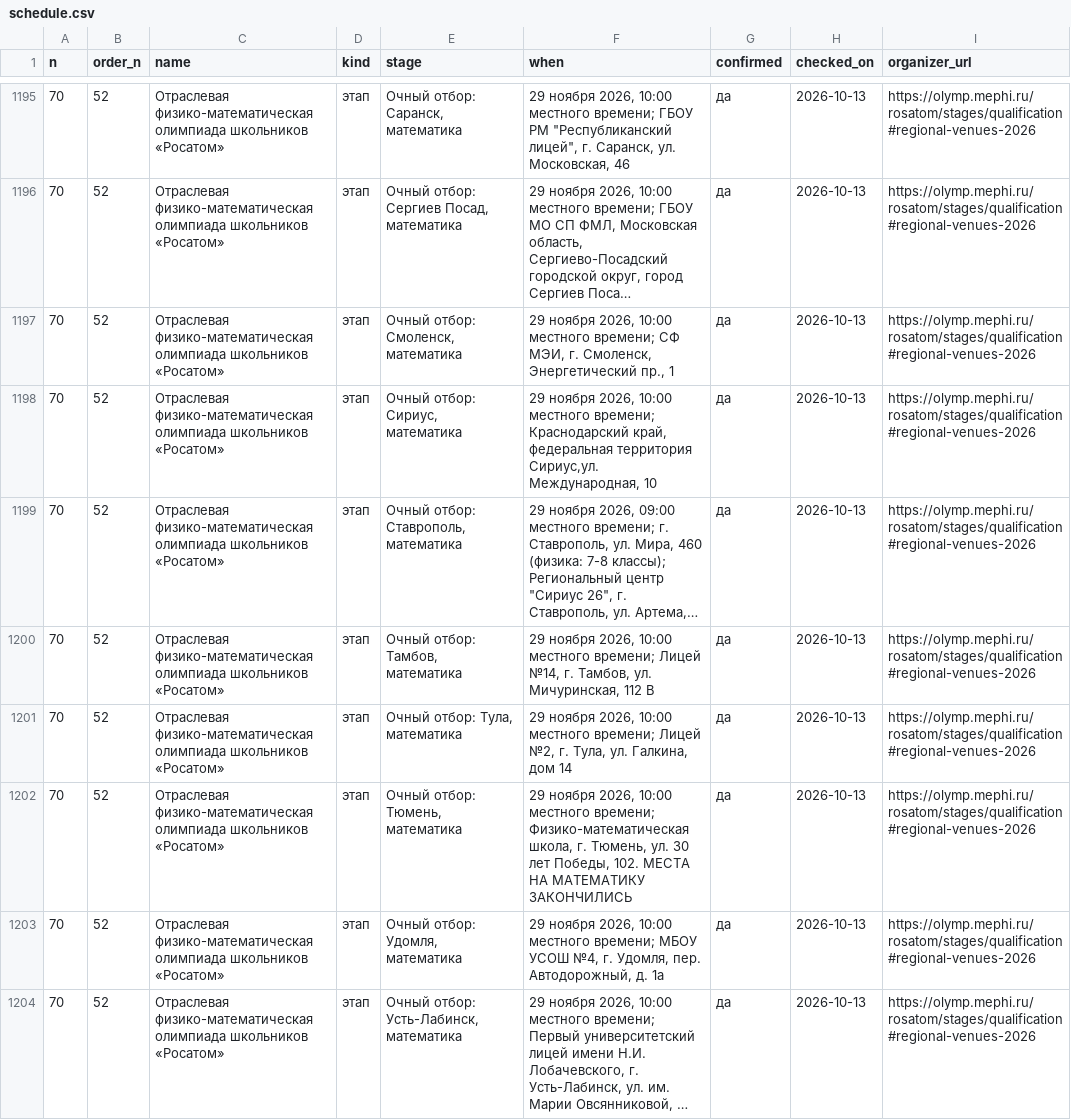
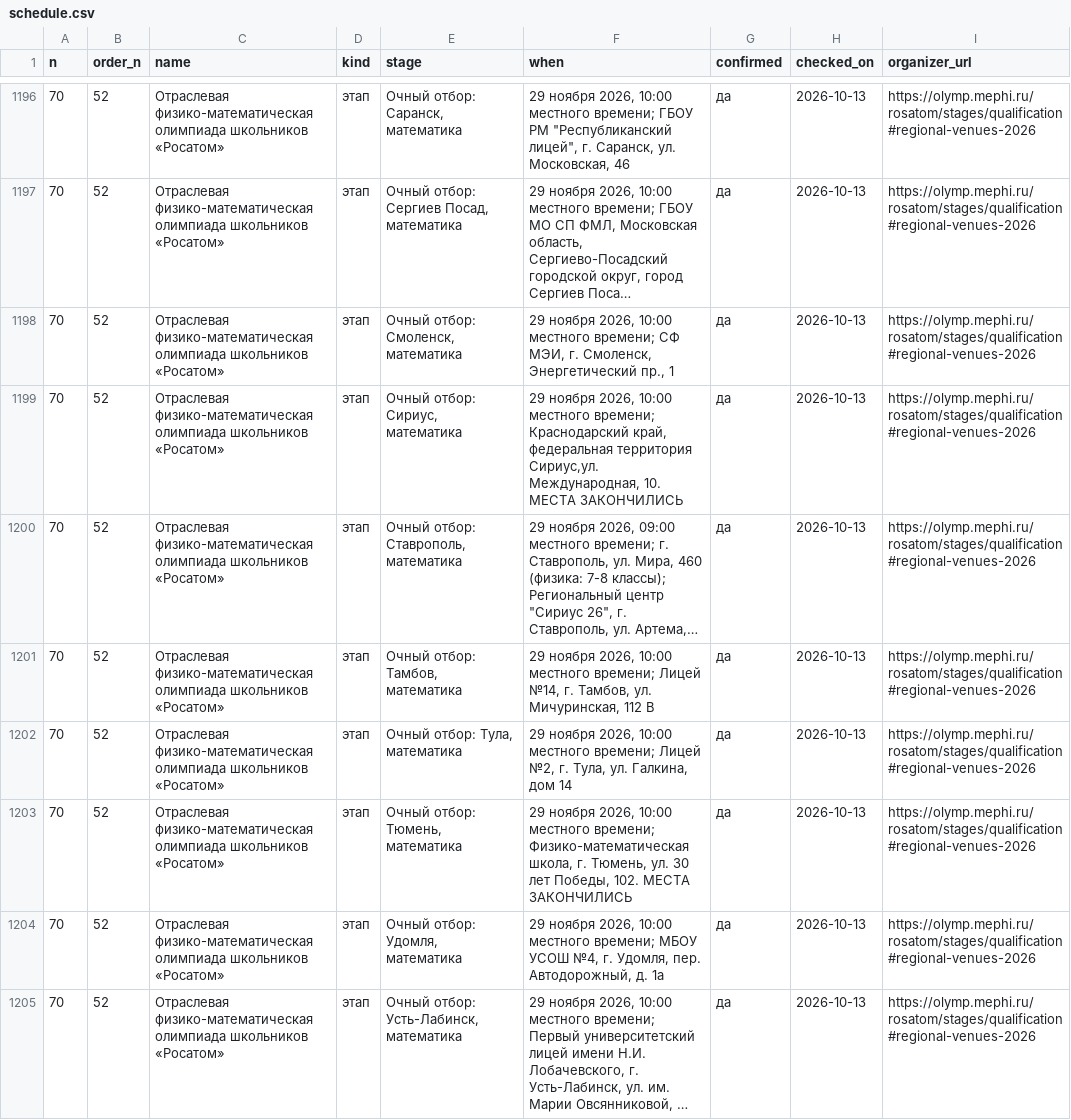
Before and after one commit to Cyberhand2/codolymp-opendata, a CSV file: schedule.csv, drawn as a sheet; only a part is shown, gaps mark what is left out; long unchanged cells end in …; addresses are those after the commit; the diff covers the shown part only; the diff names each change by its address in the sheet, - before the commit and + after, or states it on an @@ line.

```diff
--- a/schedule.csv
+++ b/schedule.csv
-F1199 (when): …Сириус,ул. Международная, 10
+F1199 (when): …Сириус,ул. Международная, 10. МЕСТА ЗАКОНЧИЛИСЬ
-F1203 (when): …102. МЕСТА НА МАТЕМАТИКУ ЗАКОНЧИЛИСЬ
+F1203 (when): …102. МЕСТА ЗАКОНЧИЛИСЬ
```
Also changed, not shown: 1 added row and 21 edited cells elsewhere in this file, lgoty-olimpiad-2027.csv, 3 other files.
